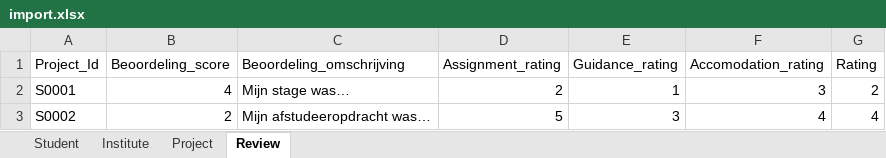
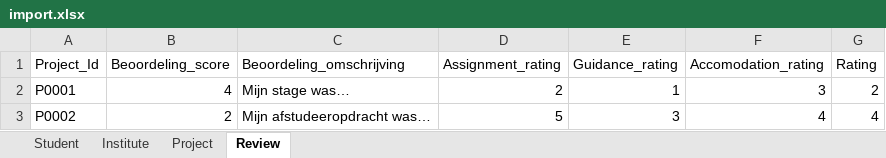
Before and after one commit to waaghals/Tainted-Aberrant-Lion, an Excel workbook: import.xlsx, sheet Review, drawn as a sheet; values as stored, in another font and other column widths than the file's, no borders; the diff names each change by its address in the sheet, - before the commit and + after, or states it on an @@ line.

```diff
--- a/import.xlsx (sheet Review)
+++ b/import.xlsx (sheet Review)
-A2 (Project_Id): S0001
+A2 (Project_Id): P0001
-A3 (Project_Id): S0002
+A3 (Project_Id): P0002
```
Also changed, not shown: sheet Project, 1 other file.
